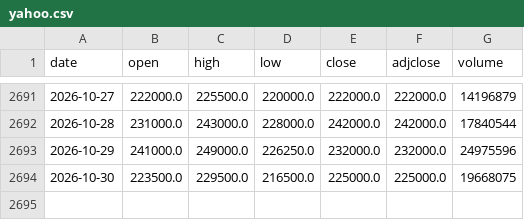
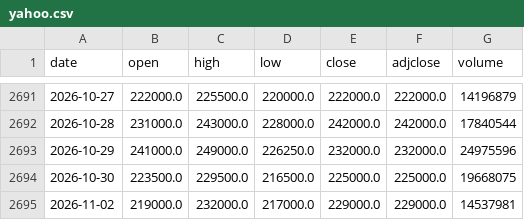
Before and after one commit to yun-zhsh/Claude, a CSV file: data/prices/005930.KS/yahoo.csv, drawn as a sheet; only a part is shown, gaps mark what is left out; the diff names each change by its address in the sheet, - before the commit and + after, or states it on an @@ line.

```diff
--- a/data/prices/005930.KS/yahoo.csv
+++ b/data/prices/005930.KS/yahoo.csv
+row 2695: 2026-11-02 | 219000.0 | 232000.0 | 217000.0 | 229000.0 | 229000.0 | 14537981
```
Also changed, not shown: data/prices/002415.SZ/final.csv, data/prices/002415.SZ/yahoo.csv, 5 other files.
